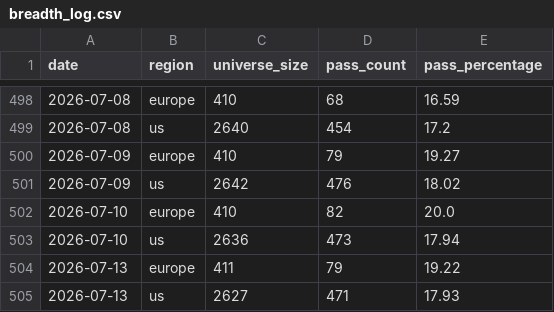
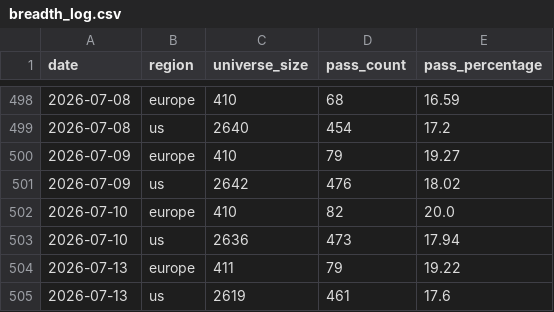
Before and after one commit to petrovmiroslav0107-alt/github.com-petrovmiroslav0107-minervini-breadth, a CSV file: output/breadth_log.csv, drawn as a sheet; only a part is shown, gaps mark what is left out.

```diff
--- a/output/breadth_log.csv
+++ b/output/breadth_log.csv
@@ -504,2 +504,2 @@ date,region,universe_size,pass_count,pass_percentage
 2026-07-13,europe,411,79,19.22
-2026-07-13,us,2627,471,17.93
+2026-07-13,us,2619,461,17.6
```
Also changed, not shown: output/quality/data_quality_log.csv, 1 other file.
